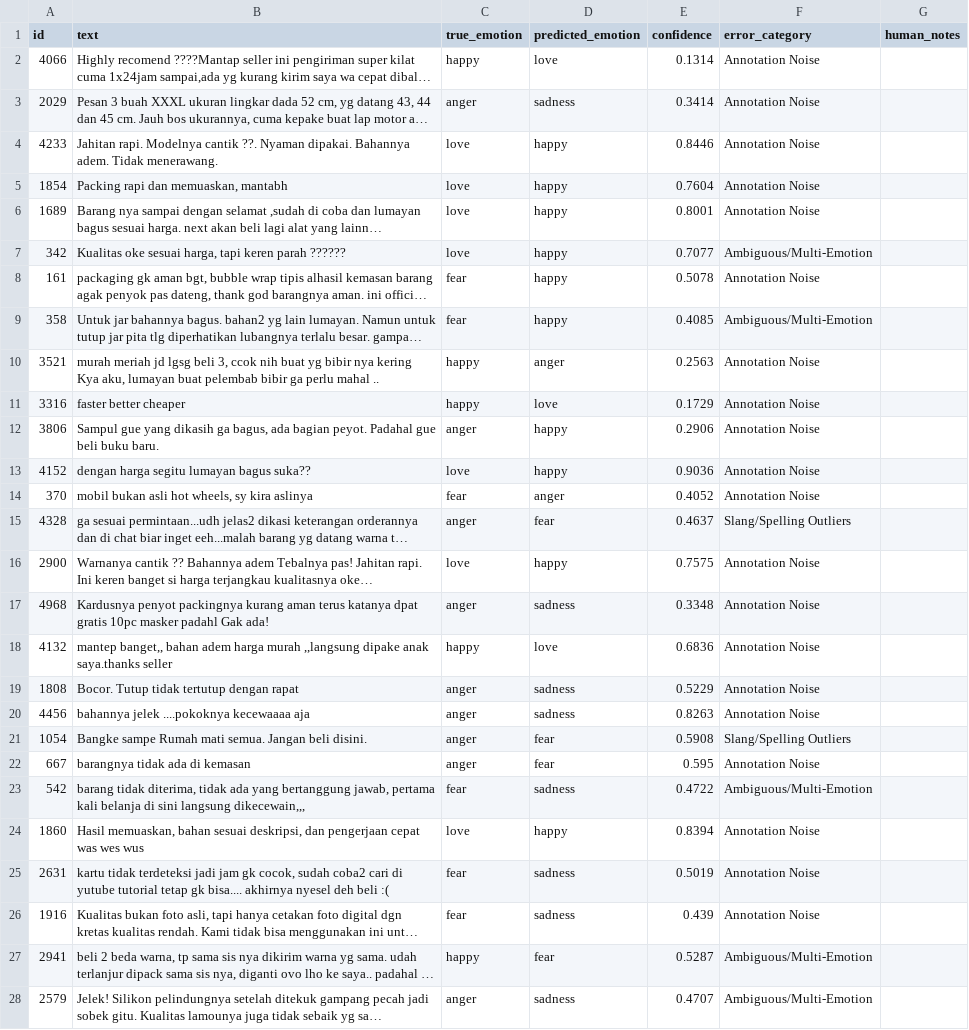
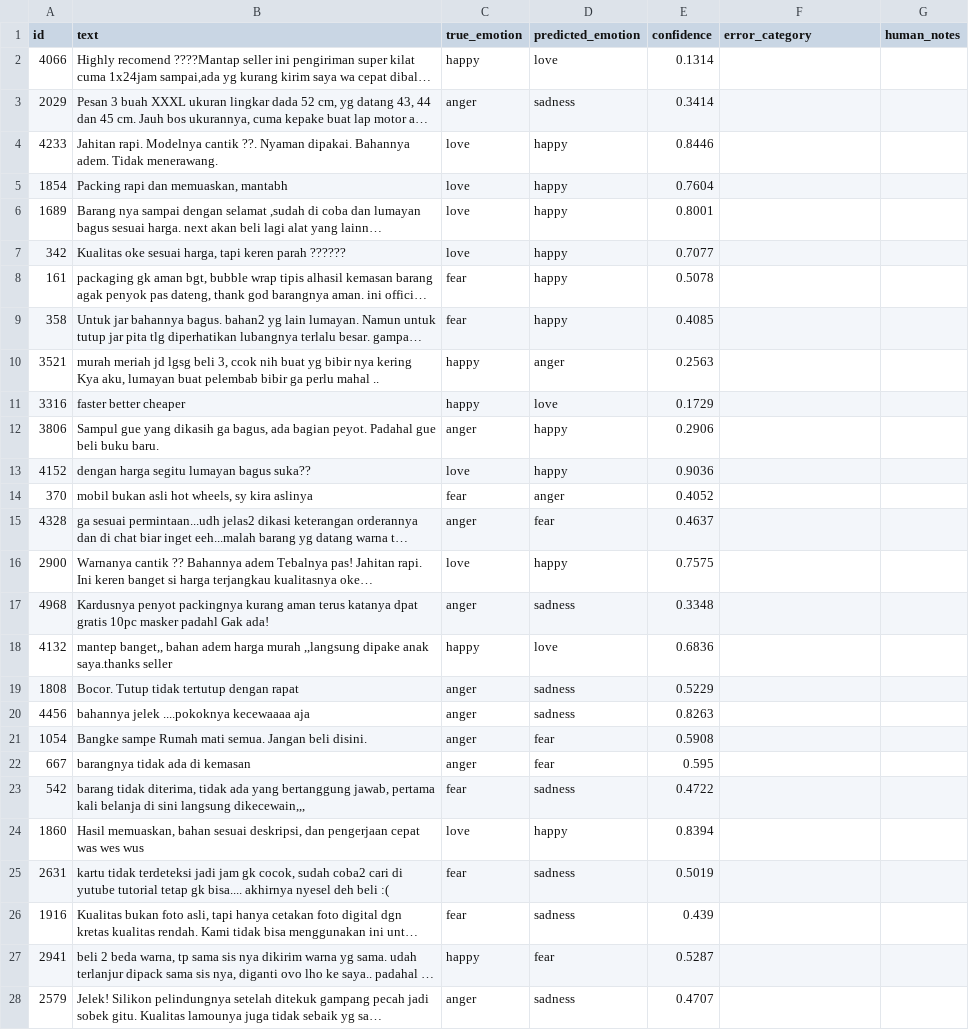
Before and after one commit to Wira42069/NLP_aol, a CSV file: results/errors.csv, drawn as a sheet; only a part is shown; long unchanged cells end in …; the diff covers the shown part only; the diff names each change by its address in the sheet, - before the commit and + after, or states it on an @@ line.

```diff
--- a/results/errors.csv
+++ b/results/errors.csv
-F2:F6 (error_category): Annotation Noise
+F2:F6 (error_category): (empty)
-F7 (error_category): Ambiguous/Multi-Emotion
+F7 (error_category): (empty)
-F8 (error_category): Annotation Noise
+F8 (error_category): (empty)
-F9 (error_category): Ambiguous/Multi-Emotion
+F9 (error_category): (empty)
-F10:F14 (error_category): Annotation Noise
+F10:F14 (error_category): (empty)
-F15 (error_category): Slang/Spelling Outliers
+F15 (error_category): (empty)
-F16:F20 (error_category): Annotation Noise
+F16:F20 (error_category): (empty)
-F21 (error_category): Slang/Spelling Outliers
+F21 (error_category): (empty)
-F22 (error_category): Annotation Noise
+F22 (error_category): (empty)
-F23 (error_category): Ambiguous/Multi-Emotion
+F23 (error_category): (empty)
-F24:F26 (error_category): Annotation Noise
+F24:F26 (error_category): (empty)
-F27:F28 (error_category): Ambiguous/Multi-Emotion
+F27:F28 (error_category): (empty)
```
Also changed, not shown: 13 edited cells elsewhere in this file, 4 other files.
